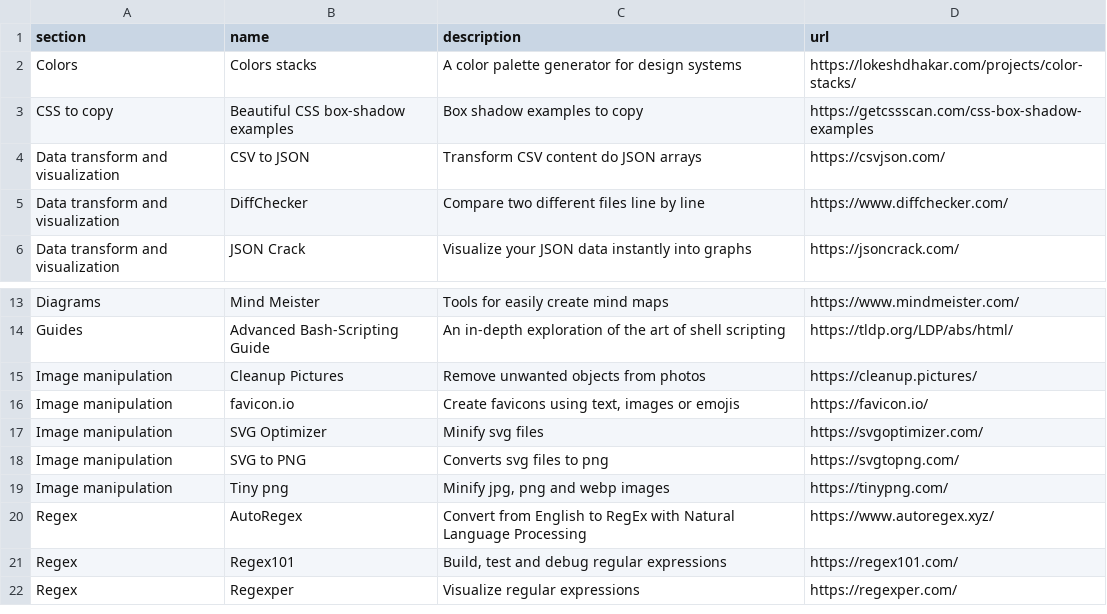
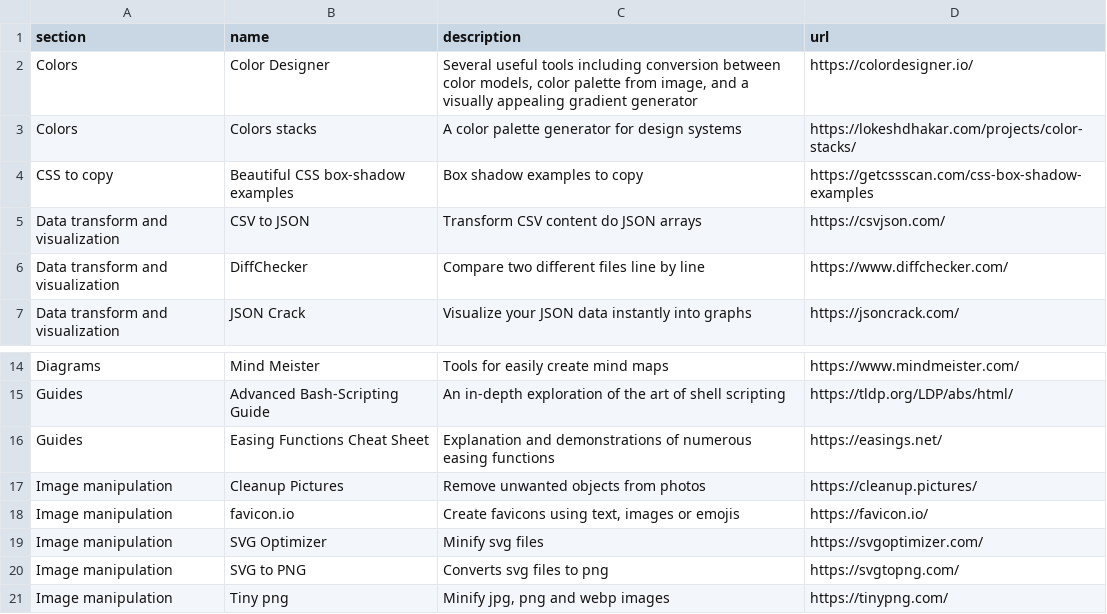
Before and after one commit to teles/awesome-online-tools, a CSV file: dist/links.csv, drawn as a sheet; only a part is shown, gaps mark what is left out; the shorter side is filled out with more unchanged rows; the diff names each change by its address in the sheet, - before the commit and + after, or states it on an @@ line.

```diff
--- a/dist/links.csv
+++ b/dist/links.csv
+row 2: Colors | Color Designer | Several useful tools including conversion between color models, color palette from image, and a visually appealing gradient generator | https://colordesigner.io/
+row 16: Guides | Easing Functions Cheat Sheet | Explanation and demonstrations of numerous easing functions | https://easings.net/
```
